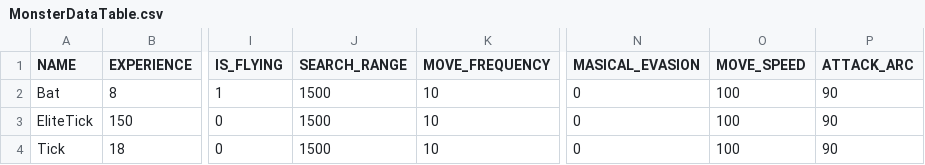
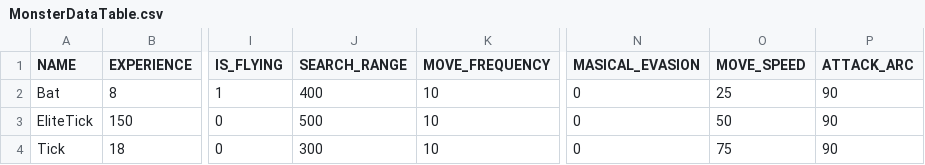
Before and after one commit to soonkookpark/TeamProjectGame, a CSV file: Heroes_of_Hammerwatch-bin/tables/MonsterTables/MonsterDataTable.csv, drawn as a sheet; only a part is shown, gaps mark what is left out; the diff names each change by its address in the sheet, - before the commit and + after, or states it on an @@ line.

```diff
--- a/Heroes_of_Hammerwatch-bin/tables/MonsterTables/MonsterDataTable.csv
+++ b/Heroes_of_Hammerwatch-bin/tables/MonsterTables/MonsterDataTable.csv
-J2 (SEARCH_RANGE): 1500
+J2 (SEARCH_RANGE): 400
-O2 (MOVE_SPEED): 100
+O2 (MOVE_SPEED): 25
-J3 (SEARCH_RANGE): 1500
+J3 (SEARCH_RANGE): 500
-O3 (MOVE_SPEED): 100
+O3 (MOVE_SPEED): 50
-J4 (SEARCH_RANGE): 1500
+J4 (SEARCH_RANGE): 300
-O4 (MOVE_SPEED): 100
+O4 (MOVE_SPEED): 75
```
Also changed, not shown: Heroes_of_Hammerwatch-bin/scripts/SceneGameResourceList.csv, 12 other files.
